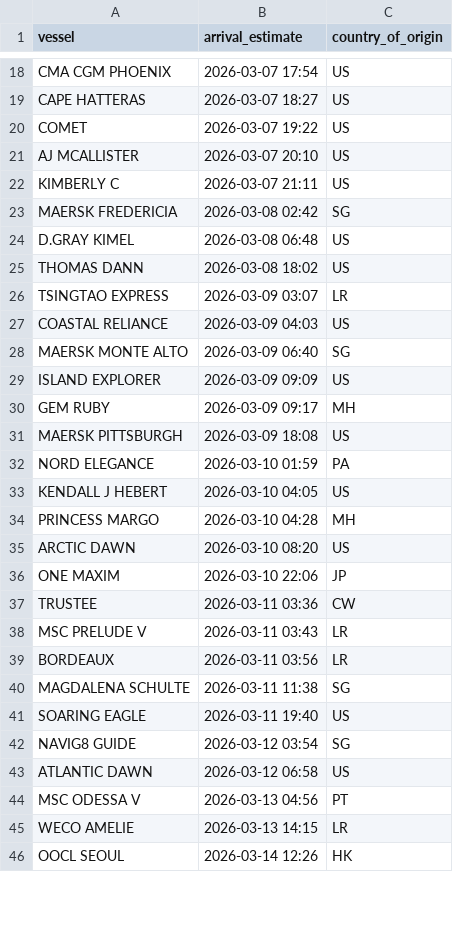
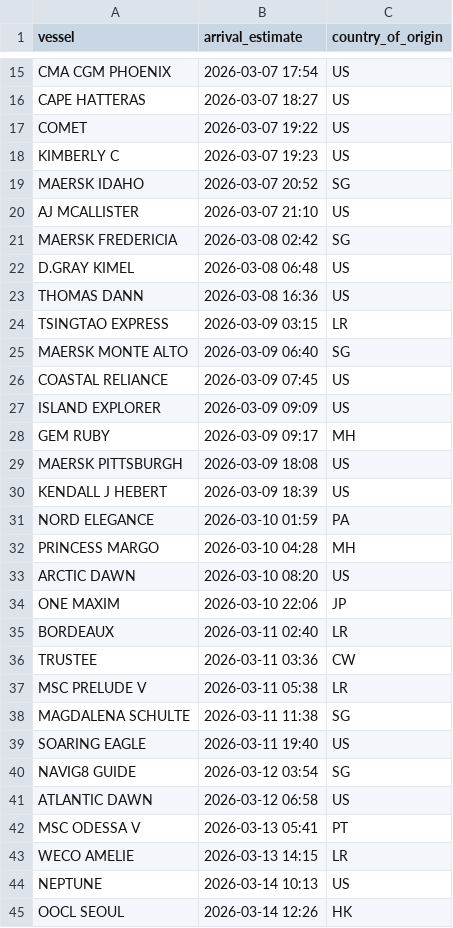
Before and after one commit to natalierjonas/FOC_NYC, a CSV file: ships_estimates_fixed.csv, drawn as a sheet; only a part is shown, gaps mark what is left out; the diff covers the shown part only.

```diff
--- a/ships_estimates_fixed.csv
+++ b/ships_estimates_fixed.csv
@@ -20,10 +17,11 @@ CAPE HATTERAS,2026-03-07 18:27,US
 COMET,2026-03-07 19:22,US
-AJ MCALLISTER,2026-03-07 20:10,US
-KIMBERLY C,2026-03-07 21:11,US
+KIMBERLY C,2026-03-07 19:23,US
+MAERSK IDAHO,2026-03-07 20:52,SG
+AJ MCALLISTER,2026-03-07 21:10,US
 MAERSK FREDERICIA,2026-03-08 02:42,SG
 D.GRAY KIMEL,2026-03-08 06:48,US
-THOMAS DANN,2026-03-08 18:02,US
-TSINGTAO EXPRESS,2026-03-09 03:07,LR
-COASTAL RELIANCE,2026-03-09 04:03,US
+THOMAS DANN,2026-03-08 16:36,US
+TSINGTAO EXPRESS,2026-03-09 03:15,LR
 MAERSK MONTE ALTO,2026-03-09 06:40,SG
+COASTAL RELIANCE,2026-03-09 07:45,US
 ISLAND EXPLORER,2026-03-09 09:09,US
@@ -31,4 +29,4 @@ GEM RUBY,2026-03-09 09:17,MH
 MAERSK PITTSBURGH,2026-03-09 18:08,US
+KENDALL J HEBERT,2026-03-09 18:39,US
 NORD ELEGANCE,2026-03-10 01:59,PA
-KENDALL J HEBERT,2026-03-10 04:05,US
 PRINCESS MARGO,2026-03-10 04:28,MH
@@ -36,5 +34,5 @@ ARCTIC DAWN,2026-03-10 08:20,US
 ONE MAXIM,2026-03-10 22:06,JP
+BORDEAUX,2026-03-11 02:40,LR
 TRUSTEE,2026-03-11 03:36,CW
-MSC PRELUDE V,2026-03-11 03:43,LR
-BORDEAUX,2026-03-11 03:56,LR
+MSC PRELUDE V,2026-03-11 05:38,LR
 MAGDALENA SCHULTE,2026-03-11 11:38,SG
@@ -43,4 +41,5 @@ NAVIG8 GUIDE,2026-03-12 03:54,SG
 ATLANTIC DAWN,2026-03-12 06:58,US
-MSC ODESSA V,2026-03-13 04:56,PT
+MSC ODESSA V,2026-03-13 05:41,PT
 WECO AMELIE,2026-03-13 14:15,LR
+NEPTUNE,2026-03-14 10:13,US
 OOCL SEOUL,2026-03-14 12:26,HK
```
Also changed, not shown: 3 added rows, 6 removed rows and 8 edited cells elsewhere in this file, filtered_ships.csv.
